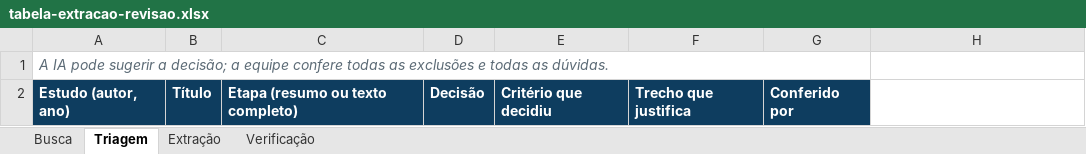
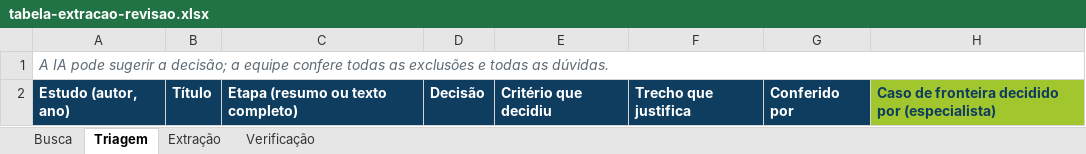
Before and after one commit to caiodesouzacastro/revisao-com-ia, an Excel workbook: downloads/tabela-extracao-revisao.xlsx, sheet Triagem, drawn as a sheet; values as stored, in another font and other column widths than the file's, no borders; the diff names each change by its address in the sheet, - before the commit and + after, or states it on an @@ line.

```diff
--- a/downloads/tabela-extracao-revisao.xlsx (sheet Triagem)
+++ b/downloads/tabela-extracao-revisao.xlsx (sheet Triagem)
-A1:G1 merged
+A1:H1 merged
-H2: (empty)
+H2: Caso de fronteira decidido por (especialista)
-H2 fill: none
+H2 fill: #A1C62E
```
Also changed, not shown: sheet Extração, sheet Verificação, 31 other files.
